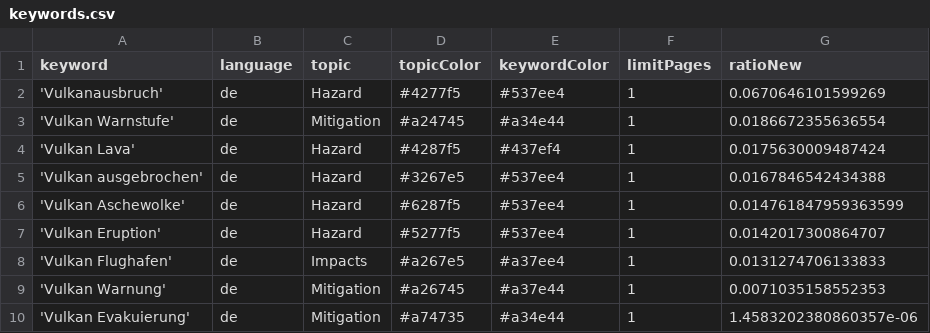
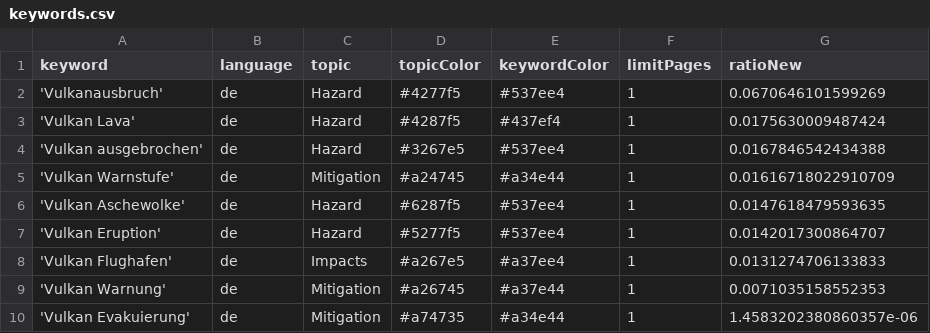
Before and after one commit to paularicarda-news/VolcanoIsComing, a CSV file: keywords.csv, drawn as a sheet.

Commit message:
Commit from GitHub Actions (harvest:0.0)

```diff
--- a/keywords.csv
+++ b/keywords.csv
@@ -2,6 +2,6 @@ keyword,language,topic,topicColor,keywordColor,limitPages,ratioNew
 'Vulkanausbruch',de,Hazard,#4277f5,#537ee4,1,0.0670646101599269
-'Vulkan Warnstufe',de,Mitigation,#a24745,#a34e44,1,0.0186672355636554
 'Vulkan Lava',de,Hazard,#4287f5,#437ef4,1,0.0175630009487424
 'Vulkan ausgebrochen',de,Hazard,#3267e5,#537ee4,1,0.0167846542434388
-'Vulkan Aschewolke',de,Hazard,#6287f5,#537ee4,1,0.014761847959363599
+'Vulkan Warnstufe',de,Mitigation,#a24745,#a34e44,1,0.01616718022910709
+'Vulkan Aschewolke',de,Hazard,#6287f5,#537ee4,1,0.0147618479593635
 'Vulkan Eruption',de,Hazard,#5277f5,#537ee4,1,0.0142017300864707
```
